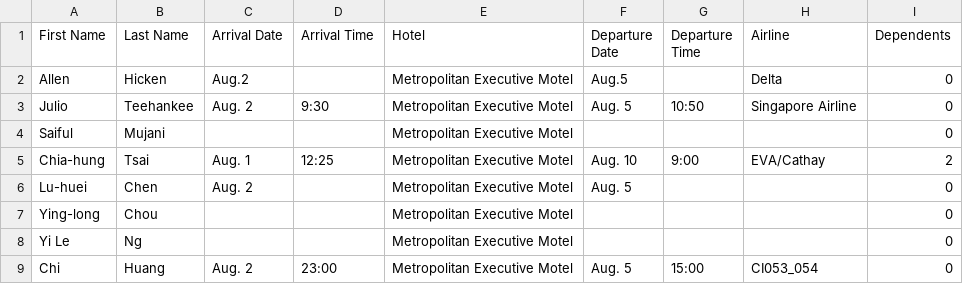
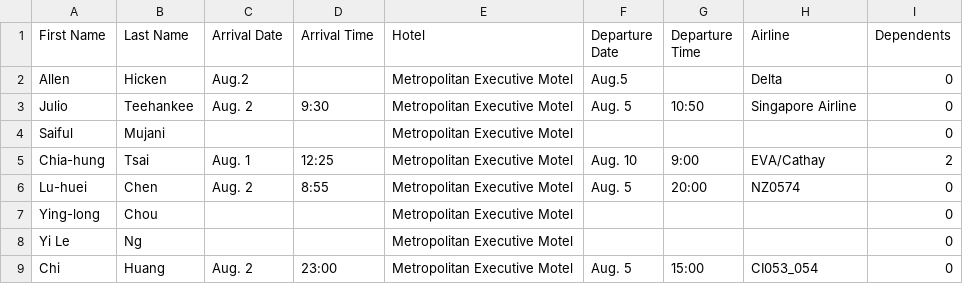
Before and after one commit to TsaiChiahung/FamilyPolitics, a CSV file: Doc/List.csv, drawn as a sheet.

Commit message:
Update List.csv

```diff
--- a/Doc/List.csv
+++ b/Doc/List.csv
@@ -5,3 +5,3 @@ Saiful,Mujani, , ,Metropolitan Executive Motel ,  ,  ,   ,0
 Chia-hung ,Tsai,Aug. 1,12:25, Metropolitan Executive Motel ,Aug. 10,9:00,EVA/Cathay,2
-Lu-huei,Chen,Aug. 2,, Metropolitan Executive Motel  ,Aug. 5,,,0
+Lu-huei,Chen,Aug. 2,8:55, Metropolitan Executive Motel  ,Aug. 5,20:00,NZ0574,0
 Ying-long,Chou, , , Metropolitan Executive Motel,,,,0
```
